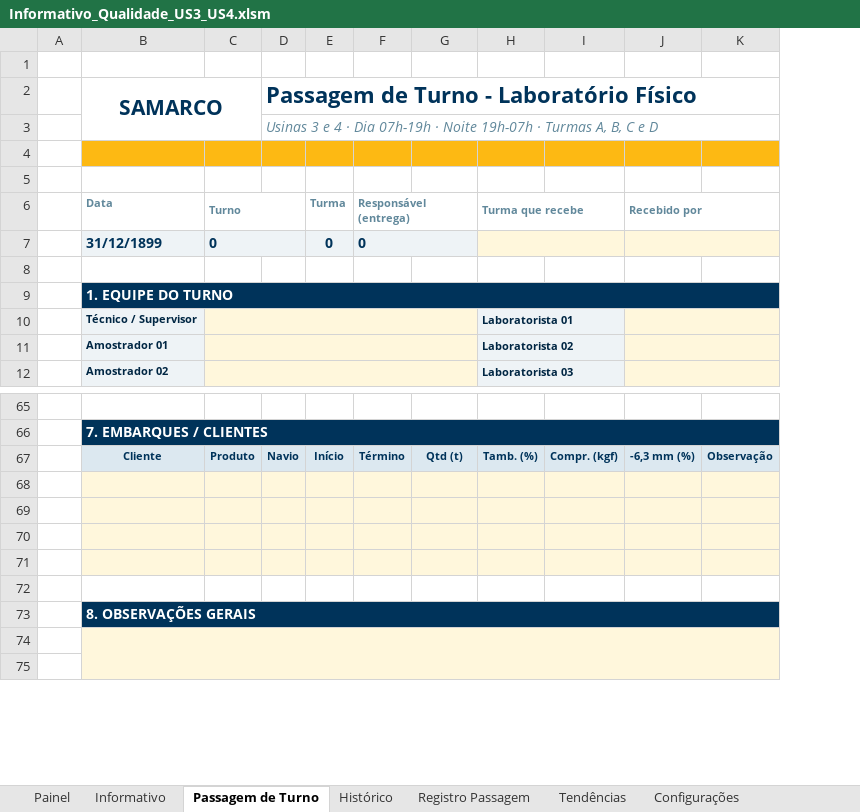
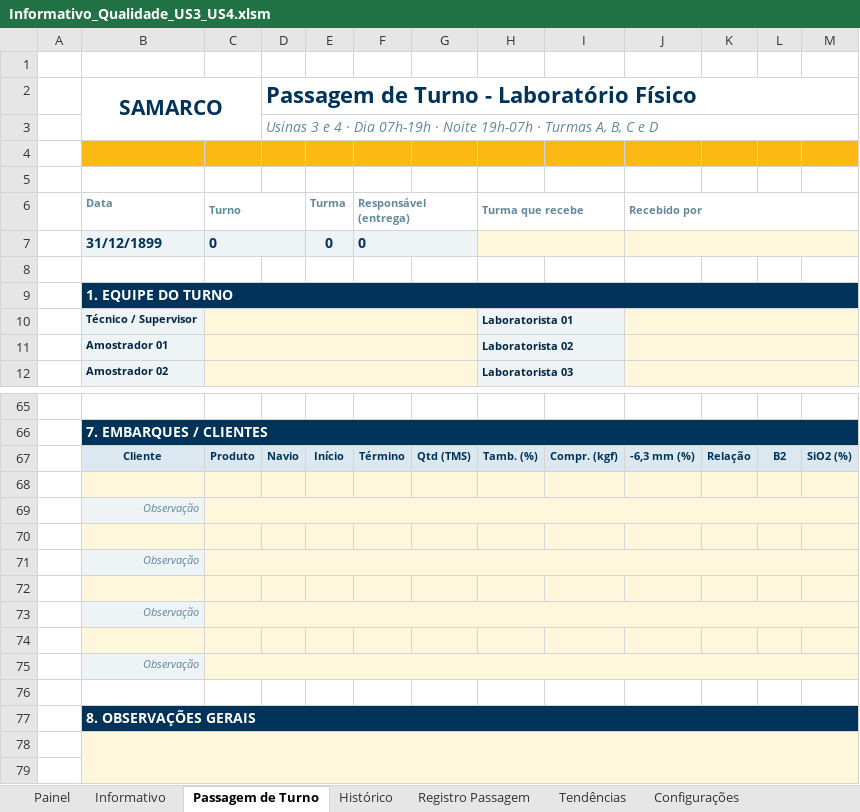
Before and after one commit to forl-felipe/lab-analise-mes, an Excel workbook: informativo_us34/Informativo_Qualidade_US3_US4.xlsm, sheet Passagem de Turno, drawn as a sheet; only a part is shown, gaps mark what is left out; values as stored, in another font and other column widths than the file's, no borders; charts and pictures and conditional formats not drawn; removed rows and columns are numbered as before the commit, all else as after; the diff names each change by its address in the sheet, - before the commit and + after, or states it on an @@ line.

```diff
--- a/informativo_us34/Informativo_Qualidade_US3_US4.xlsm (sheet Passagem de Turno)
+++ b/informativo_us34/Informativo_Qualidade_US3_US4.xlsm (sheet Passagem de Turno)
-column K, row 67: Observação
+column K, row 67: Relação
+column L, row 67: B2
+column M, row 67: SiO2 (%)
-G67: Qtd (t)
+G67: Qtd (TMS)
+row 69:  | Observação
+row 71:  | Observação
+row 73:  | Observação
+row 75:  | Observação
```
Also changed, not shown: sheet Informativo, sheet Histórico, sheet Configurações, formulas that keep their value, hidden cells, 6 other files.
